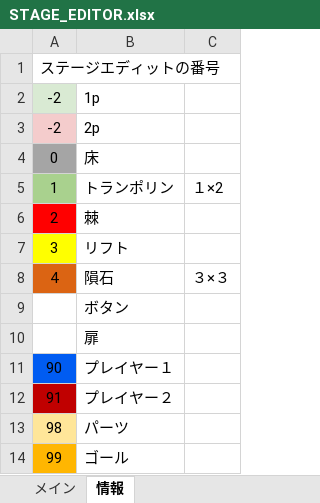
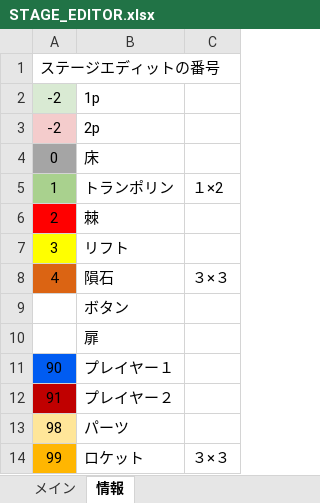
Before and after one commit to keisuke0211/cos-mos-ver_a, an Excel workbook: data/GAMEDATA/STAGE/STAGE_EDITOR.xlsx, sheet 情報, drawn as a sheet; values as stored, in another font and other column widths than the file's, no borders; removed rows and columns are numbered as before the commit, all else as after; the diff names each change by its address in the sheet, - before the commit and + after, or states it on an @@ line.

```diff
--- a/data/GAMEDATA/STAGE/STAGE_EDITOR.xlsx (sheet 情報)
+++ b/data/GAMEDATA/STAGE/STAGE_EDITOR.xlsx (sheet 情報)
-row 14: 99 | ゴール
+row 14: 99 | ロケット | ３×３
```
Also changed, not shown: sheet メイン, 11 other files.
